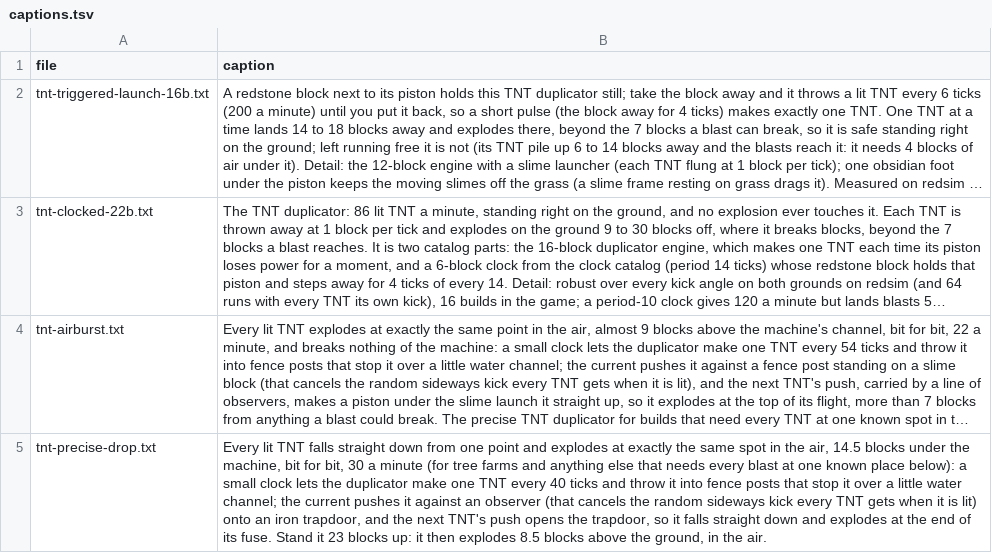
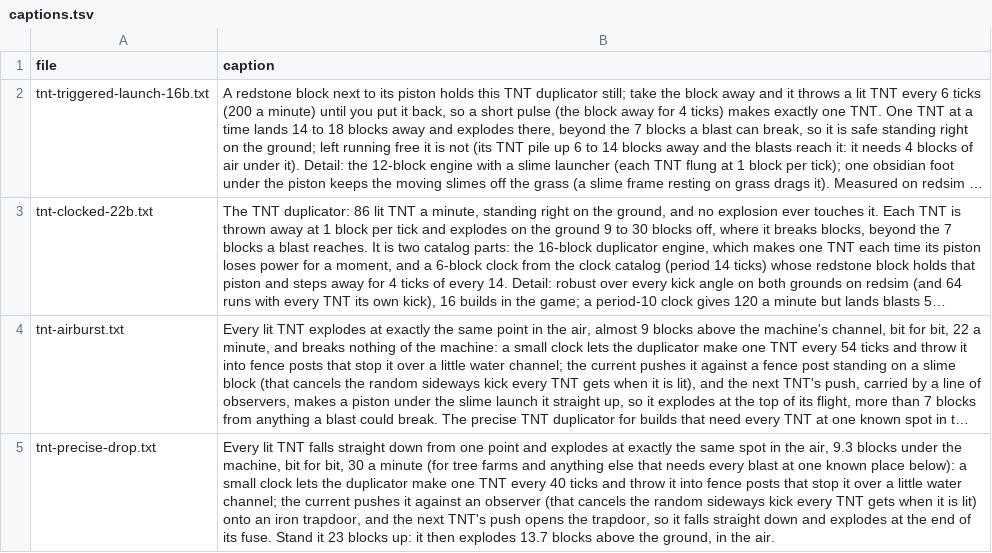
Before and after one commit to vjeux/minecraft-tas, a TSV file: designs/circuits/tnt/archive/captions.tsv, drawn as a sheet; long unchanged cells end in …; the diff names each change by its address in the sheet, - before the commit and + after, or states it on an @@ line.

```diff
--- a/designs/circuits/tnt/archive/captions.tsv
+++ b/designs/circuits/tnt/archive/captions.tsv
-B5 (caption): …the air, 14.5 blocks under the machine, bit for bit, 30 a minute (for tree farms and anything else that needs every blast at one known place below): a small clock lets the duplicator make one TNT every 40 ticks and throw it into fence posts that stop it over a little water channel; the current pushes it against an observer (that cancels the random sideways kick every TNT gets when it is lit) onto an iron trapdoor, and the next TNT's push opens the trapdoor, so it falls straight down and explodes at the end of its fuse. Stand it 23 blocks up: it then explodes 8.5 blocks above…
+B5 (caption): …the air, 9.3 blocks under the machine, bit for bit, 30 a minute (for tree farms and anything else that needs every blast at one known place below): a small clock lets the duplicator make one TNT every 40 ticks and throw it into fence posts that stop it over a little water channel; the current pushes it against an observer (that cancels the random sideways kick every TNT gets when it is lit) onto an iron trapdoor, and the next TNT's push opens the trapdoor, so it falls straight down and explodes at the end of its fuse. Stand it 23 blocks up: it then explodes 13.7 blocks above…
```
Also changed, not shown: designs/circuits/catalog.tsv, designs/circuits/tnt/archive/verdicts.tsv, 4 other files.
